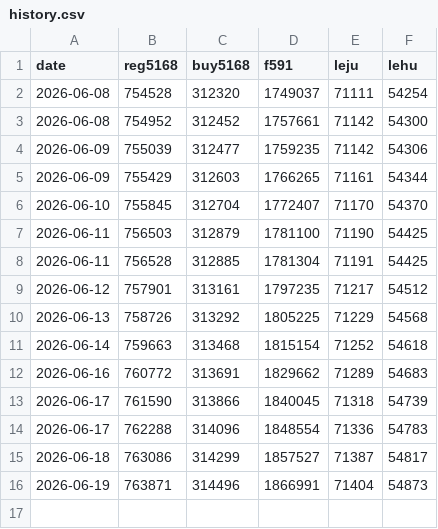
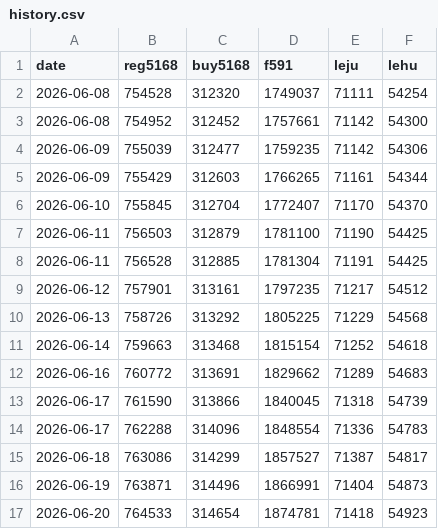
Before and after one commit to yafeng326/line-oa-monitor, a CSV file: data/history.csv, drawn as a sheet.

```diff
--- a/data/history.csv
+++ b/data/history.csv
@@ -16 +16,2 @@ date,reg5168,buy5168,f591,leju,lehu
 2026-06-19,763871,314496,1866991,71404,54873
+2026-06-20,764533,314654,1874781,71418,54923
```
